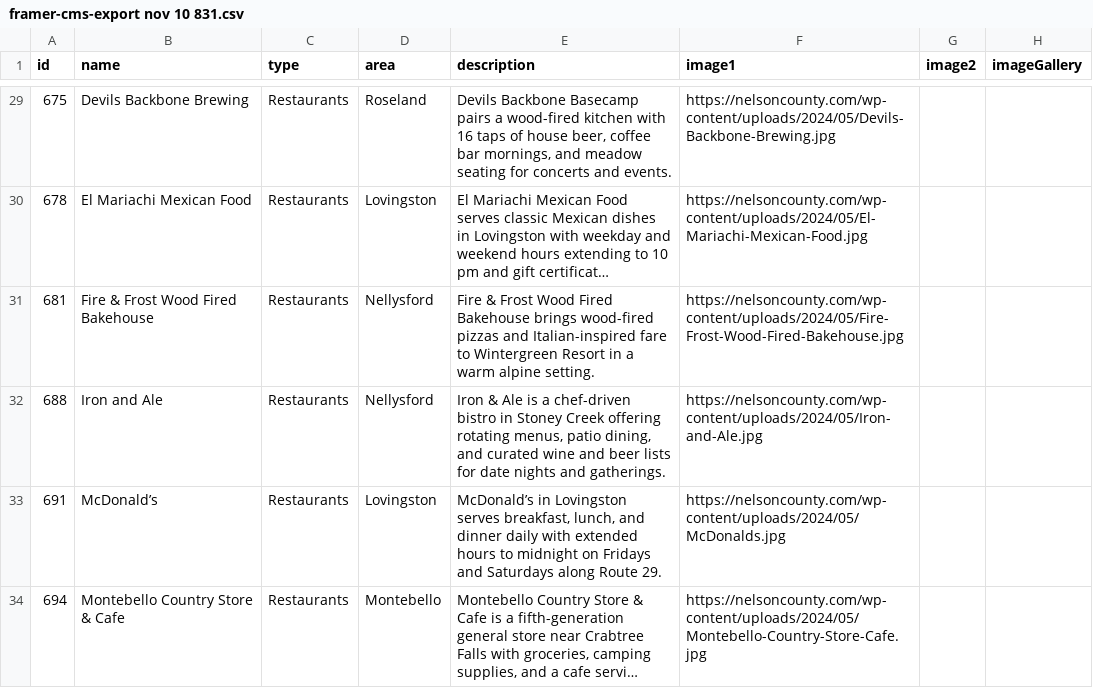
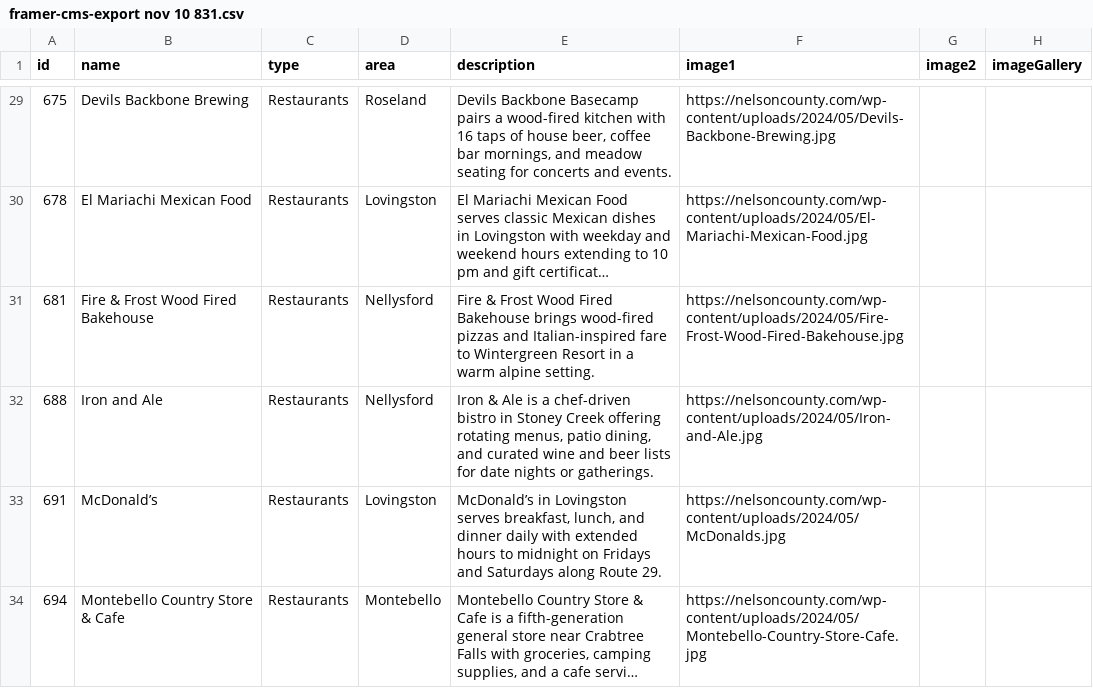
Before and after one commit to ernestdarrow/nelsoncounty, a CSV file: framer-cms-export nov 10 831.csv, drawn as a sheet; only a part is shown, gaps mark what is left out; long unchanged cells end in …; the diff names each change by its address in the sheet, - before the commit and + after, or states it on an @@ line.

```diff
--- a/framer-cms-export nov 10 831.csv
+++ b/framer-cms-export nov 10 831.csv
-E32 (description): …date nights and gatherings.
+E32 (description): …date nights or gatherings.
```
Also changed, not shown: 1 other file.
